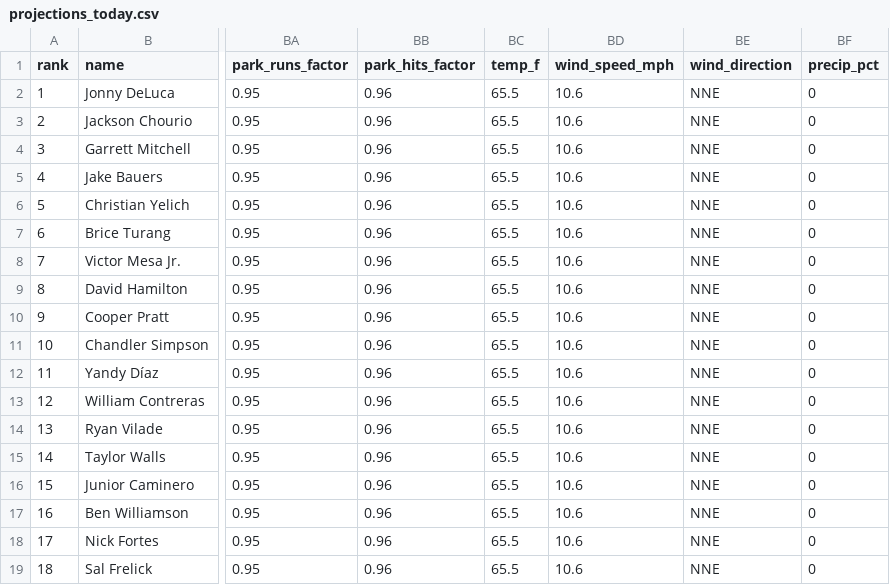
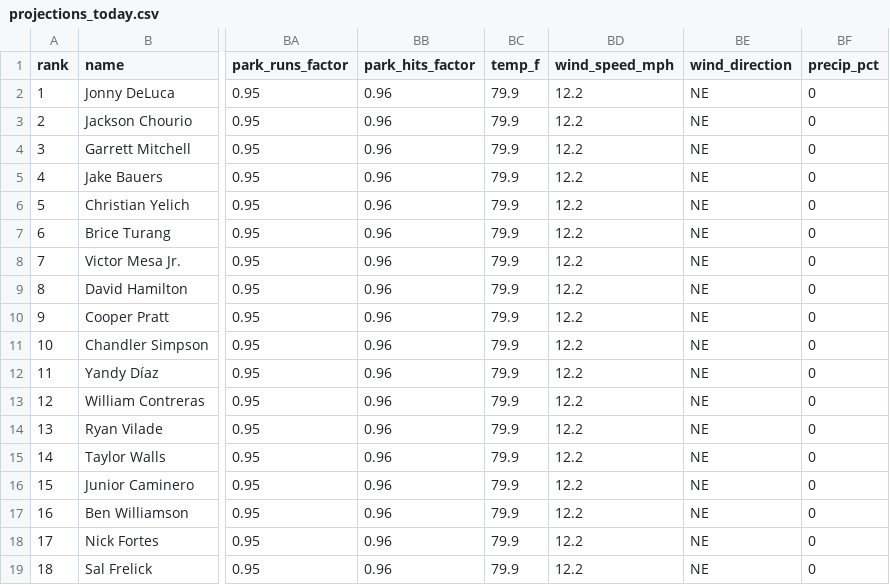
Before and after one commit to macassvic-cmd/mlb-fantasy, a CSV file: output/projections_today.csv, drawn as a sheet; only a part is shown, gaps mark what is left out; the diff names each change by its address in the sheet, - before the commit and + after, or states it on an @@ line.

```diff
--- a/output/projections_today.csv
+++ b/output/projections_today.csv
-BC2:BC19 (temp_f): 65.5
+BC2:BC19 (temp_f): 79.9
-BD2:BD19 (wind_speed_mph): 10.6
+BD2:BD19 (wind_speed_mph): 12.2
-BE2:BE19 (wind_direction): NNE
+BE2:BE19 (wind_direction): NE
```
Also changed, not shown: 5 other files.
